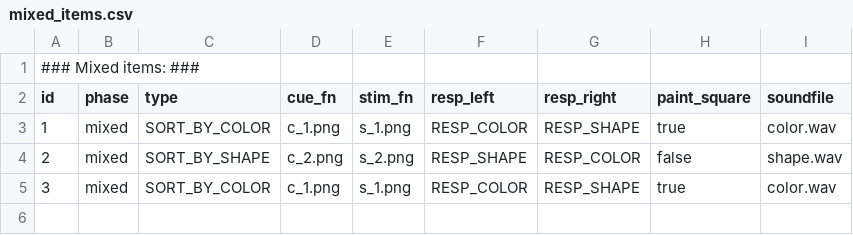
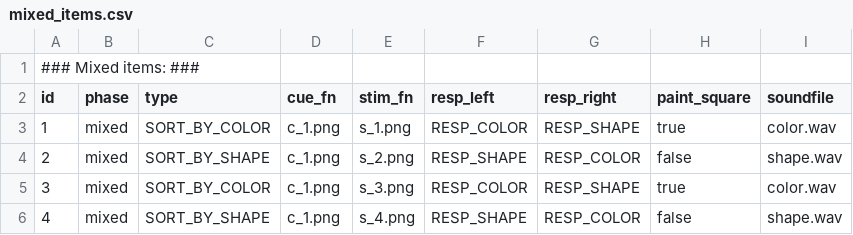
Before and after one commit to UiL-OTS-labs/ZEP2-DCCS, a CSV file: stimuli/mixed_items.csv, drawn as a sheet.

Commit message:
Don't show stimuli along the fix cross

```diff
--- a/stimuli/mixed_items.csv
+++ b/stimuli/mixed_items.csv
@@ -3,3 +3,4 @@ id;phase;type;cue_fn;stim_fn;resp_left;resp_right;paint_square;soundfile
 1;mixed;SORT_BY_COLOR;c_1.png;s_1.png;RESP_COLOR;RESP_SHAPE;true;color.wav
-2;mixed;SORT_BY_SHAPE;c_2.png;s_2.png;RESP_SHAPE;RESP_COLOR;false;shape.wav
-3;mixed;SORT_BY_COLOR;c_1.png;s_1.png;RESP_COLOR;RESP_SHAPE;true;color.wav
+2;mixed;SORT_BY_SHAPE;c_1.png;s_2.png;RESP_SHAPE;RESP_COLOR;false;shape.wav
+3;mixed;SORT_BY_COLOR;c_1.png;s_3.png;RESP_COLOR;RESP_SHAPE;true;color.wav
+4;mixed;SORT_BY_SHAPE;c_1.png;s_4.png;RESP_SHAPE;RESP_COLOR;false;shape.wav
```
Also changed, not shown: stimuli/postswitch_items.csv, stimuli/prac_items.csv, 3 other files.
